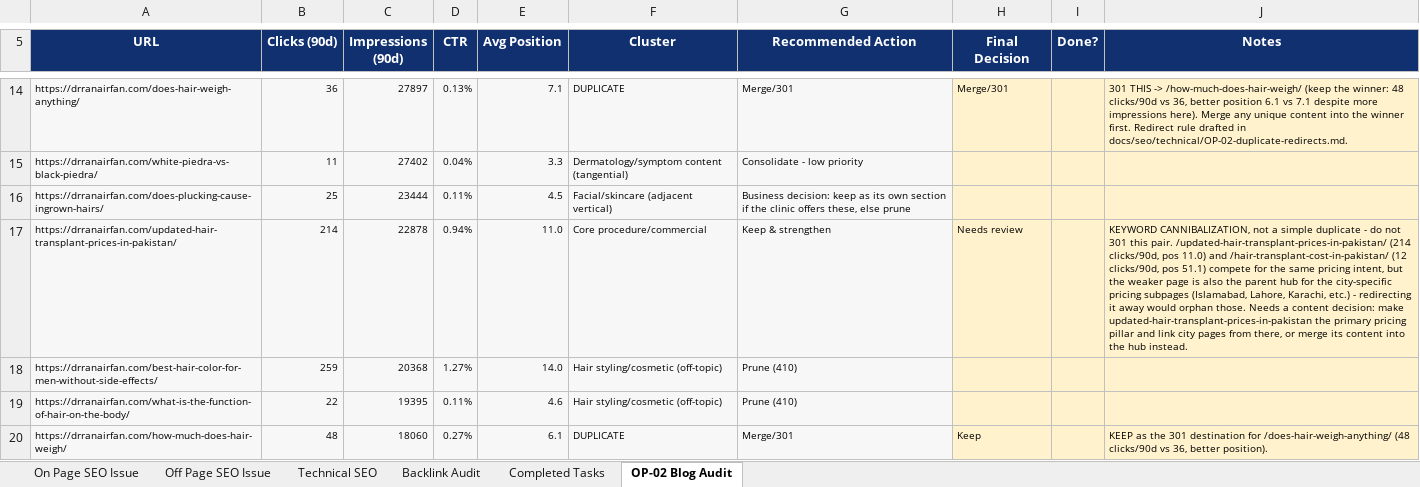
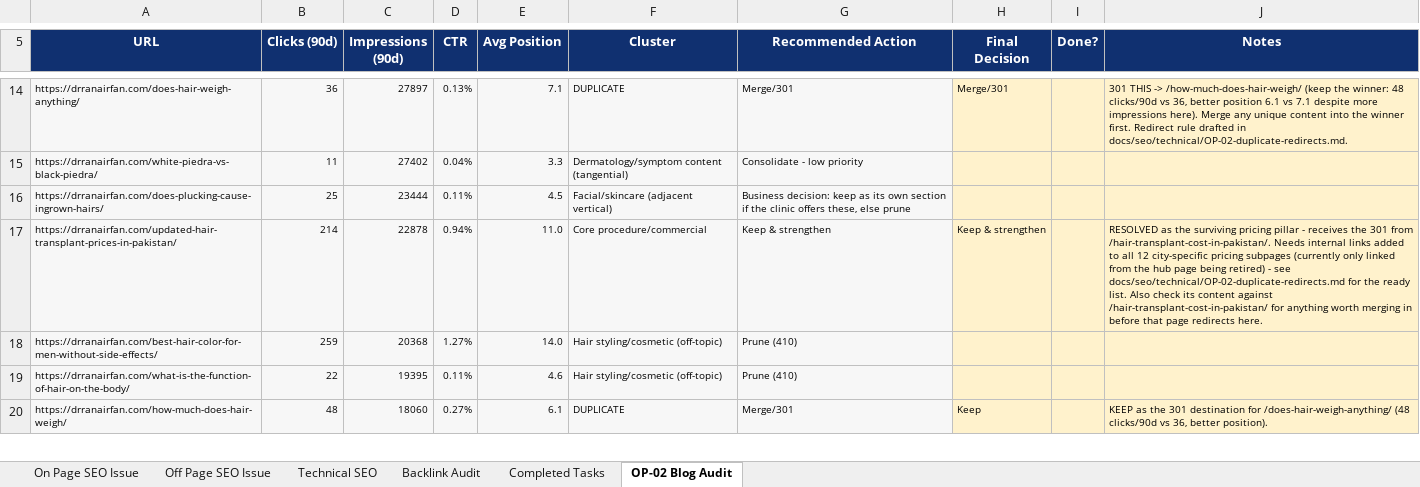
Before and after one commit to Intvagus/driv, an Excel workbook: docs/seo/DrRanaIrfanSEOIssueTracker.xlsx, sheet OP-02 Blog Audit, drawn as a sheet; only a part is shown, gaps mark what is left out; values as stored, in another font and other column widths than the file's, no borders; the diff covers the shown part only; the diff names each change by its address in the sheet, - before the commit and + after, or states it on an @@ line.

```diff
--- a/docs/seo/DrRanaIrfanSEOIssueTracker.xlsx (sheet OP-02 Blog Audit)
+++ b/docs/seo/DrRanaIrfanSEOIssueTracker.xlsx (sheet OP-02 Blog Audit)
-H17 (Final Decision): Needs review
+H17 (Final Decision): Keep & strengthen
-J17 (Notes): KEYWORD CANNIBALIZATION, not a simple duplicate - do not 301 this pair. /updated-hair-transplant-prices-in-pakistan/ (214 clicks/90d, pos 11.0) and /hair-transplant-cost-in-pakistan/ (12 clicks/90d, pos 51.1) compete for the same pricing intent, but the weaker page is also the parent hub for the city-specific pricing subpages (Islamabad, Lahore, Karachi, etc.) - redirecting it away would orphan those. Needs a content decision: make updated-hair-transplant-prices-in-pakistan the primary pricing pillar and link city pages from there, or merge its content into the hub instead.
+J17 (Notes): RESOLVED as the surviving pricing pillar - receives the 301 from /hair-transplant-cost-in-pakistan/. Needs internal links added to all 12 city-specific pricing subpages (currently only linked from the hub page being retired) - see docs/seo/technical/OP-02-duplicate-redirects.md for the ready list. Also check its content against /hair-transplant-cost-in-pakistan/ for anything worth merging in before that page redirects here.
```
Also changed, not shown: 2 edited cells elsewhere in this sheet, sheet Completed Tasks, 1 other file.
